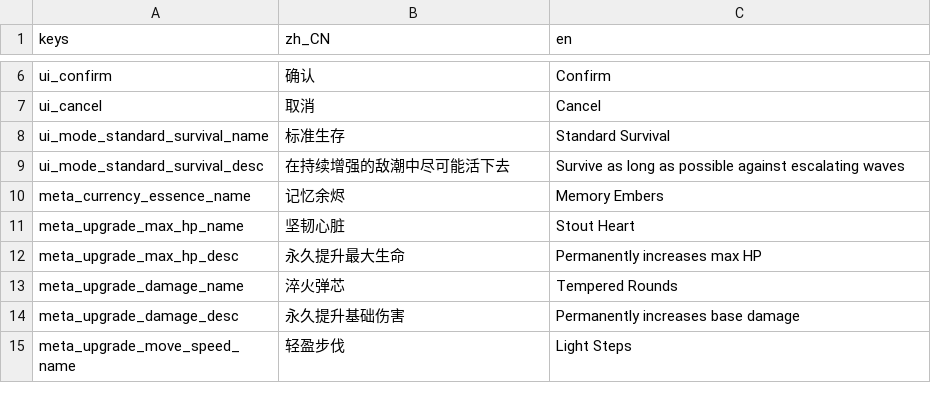
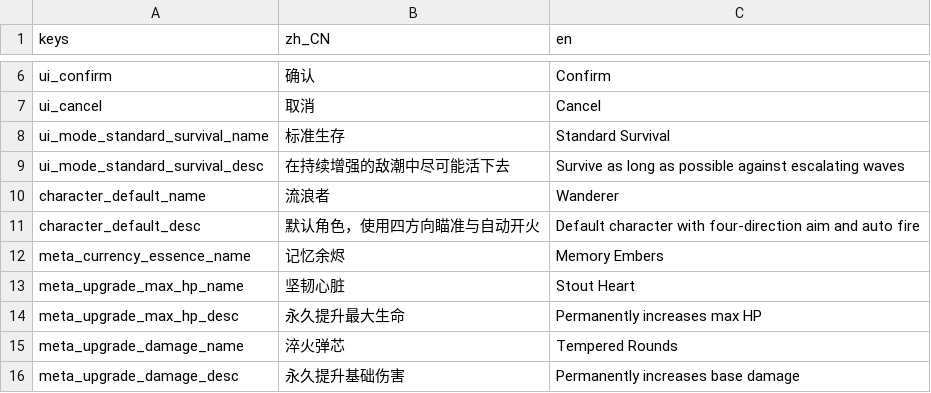
Before and after one commit to AnonNetizen/wasd, a CSV file: client/locale/strings.csv, drawn as a sheet; only a part is shown, gaps mark what is left out; the shorter side is filled out with more unchanged rows; the diff names each change by its address in the sheet, - before the commit and + after, or states it on an @@ line.

Commit message:
feat(data): add character schema boundary

```diff
--- a/client/locale/strings.csv
+++ b/client/locale/strings.csv
+row 10: character_default_name | 流浪者 | Wanderer
+row 11: character_default_desc | 默认角色，使用四方向瞄准与自动开火 | Default character with four-direction aim and auto fire
```
Also changed, not shown: 22 other files.
